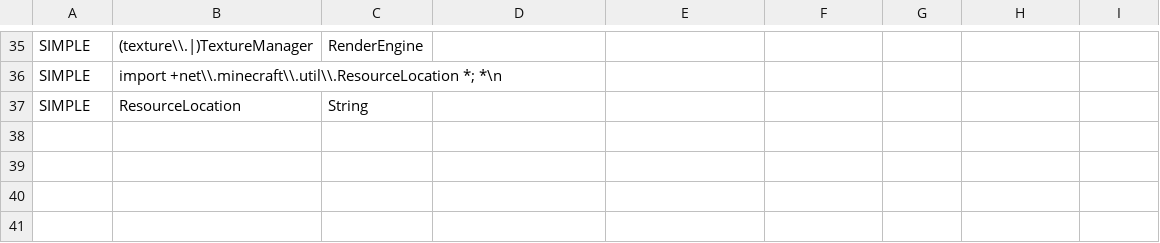
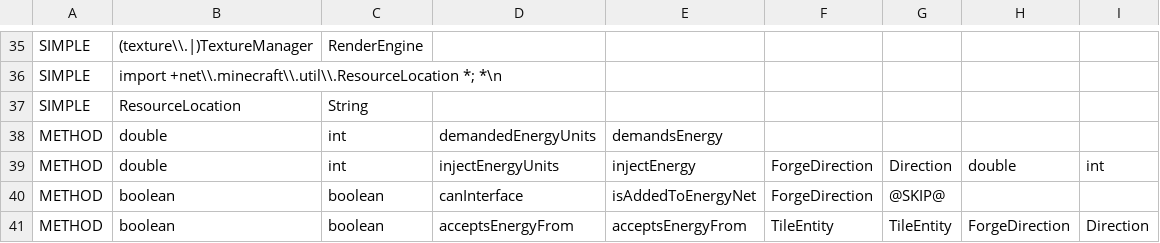
Before and after one commit to yogpstop/QuarryPlus, a CSV file: src/patch/738-regexp.csv, drawn as a sheet; only a part is shown, gaps mark what is left out.

Commit message:
All machines works with any energy

```diff
--- a/src/patch/738-regexp.csv
+++ b/src/patch/738-regexp.csv
@@ -37 +37,5 @@ SIMPLE,"import +net\\.minecraft\\.util\\.ResourceLocation *; *\n",""
 SIMPLE,"ResourceLocation","String"
+METHOD,double,int,demandedEnergyUnits,demandsEnergy
+METHOD,double,int,injectEnergyUnits,injectEnergy,ForgeDirection,Direction,double,int
+METHOD,boolean,boolean,canInterface,isAddedToEnergyNet,ForgeDirection,@SKIP@
+METHOD,boolean,boolean,acceptsEnergyFrom,acceptsEnergyFrom,TileEntity,TileEntity,ForgeDirection,Direction
```
Also changed, not shown: src/patch/443-regexp.csv, src/patch/534-regexp.csv, 12 other files.
